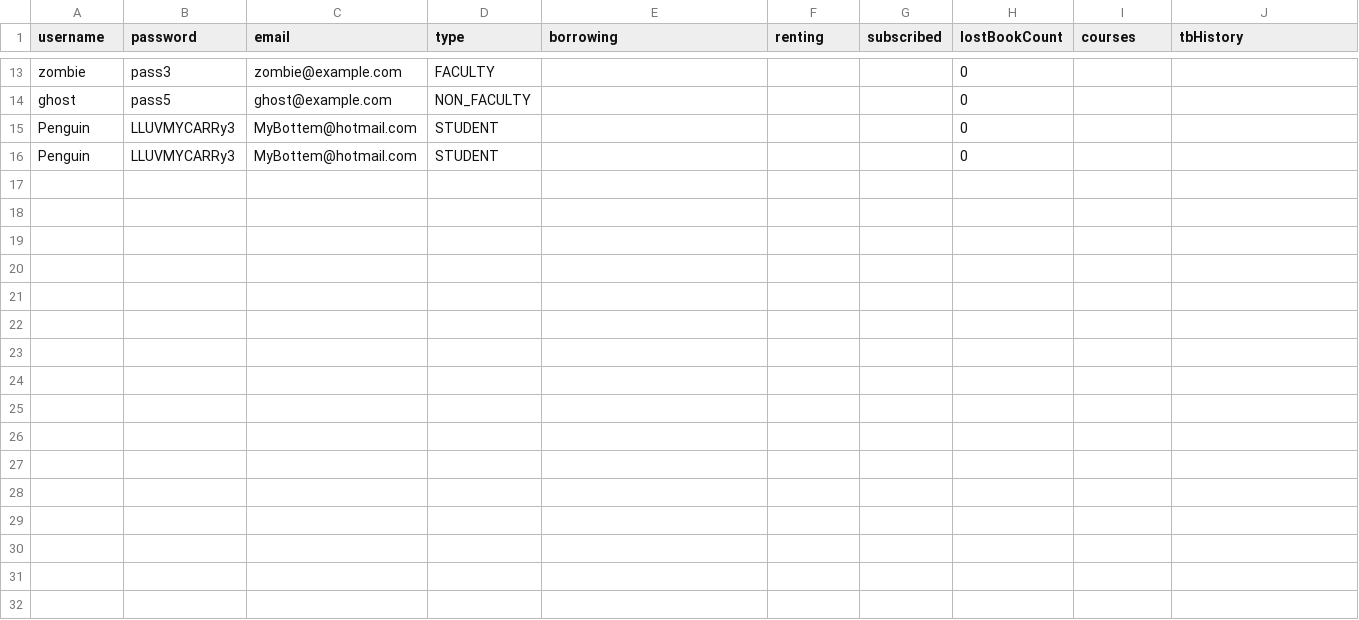
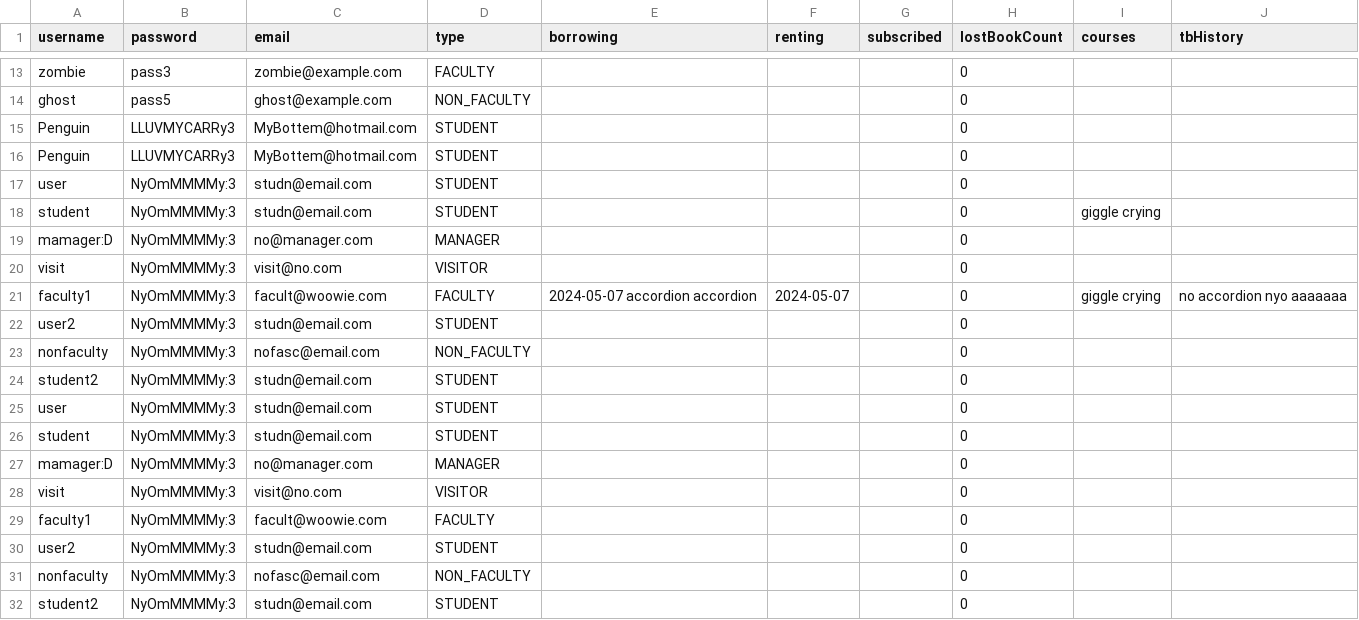
Before and after one commit to brainsmarts/EECS3311-2-Deliverable, a CSV file: deliverable2/src/main/resources/users.csv, drawn as a sheet; only a part is shown, gaps mark what is left out; the diff names each change by its address in the sheet, - before the commit and + after, or states it on an @@ line.

Commit message:
rien and me test cases
AAAAAAAAAAAAAAAAAAAAAAAAAAAAAAAAAAAAAAAAAAAAAAAAAAAAAAAAAAAAAAAAAAAAAAAAAAAAAAAAAAAAAAAAAAAAAAAAAAAAAAAAAAAAAAAAAAAAAAAAAAA i hate u brian / lovingly

```diff
--- a/deliverable2/src/main/resources/users.csv
+++ b/deliverable2/src/main/resources/users.csv
+row 17: user | NyOmMMMMy:3 | studn@email.com | STUDENT |  |  |  | 0
+row 18: student | NyOmMMMMy:3 | studn@email.com | STUDENT |  |  |  | 0 | giggle crying
+row 19: mamager:D | NyOmMMMMy:3 | no@manager.com | MANAGER |  |  |  | 0
+row 20: visit | NyOmMMMMy:3 | visit@no.com | VISITOR |  |  |  | 0
+row 21: faculty1 | NyOmMMMMy:3 | facult@woowie.com | FACULTY | 2024-05-07 accordion accordion | 2024-05-07 |  | 0 | giggle crying | no accordion nyo aaaaaaa
+row 22: user2 | NyOmMMMMy:3 | studn@email.com | STUDENT |  |  |  | 0
+row 23: nonfaculty | NyOmMMMMy:3 | nofasc@email.com | NON_FACULTY |  |  |  | 0
+row 24: student2 | NyOmMMMMy:3 | studn@email.com | STUDENT |  |  |  | 0
+row 25: user | NyOmMMMMy:3 | studn@email.com | STUDENT |  |  |  | 0
+row 26: student | NyOmMMMMy:3 | studn@email.com | STUDENT |  |  |  | 0
+row 27: mamager:D | NyOmMMMMy:3 | no@manager.com | MANAGER |  |  |  | 0
+row 28: visit | NyOmMMMMy:3 | visit@no.com | VISITOR |  |  |  | 0
+row 29: faculty1 | NyOmMMMMy:3 | facult@woowie.com | FACULTY |  |  |  | 0
+row 30: user2 | NyOmMMMMy:3 | studn@email.com | STUDENT |  |  |  | 0
+row 31: nonfaculty | NyOmMMMMy:3 | nofasc@email.com | NON_FACULTY |  |  |  | 0
+row 32: student2 | NyOmMMMMy:3 | studn@email.com | STUDENT |  |  |  | 0
```
Also changed, not shown: deliverable2/src/main/resources/library_editions.csv, deliverable2/src/main/resources/library_items.csv, 5 other files.
